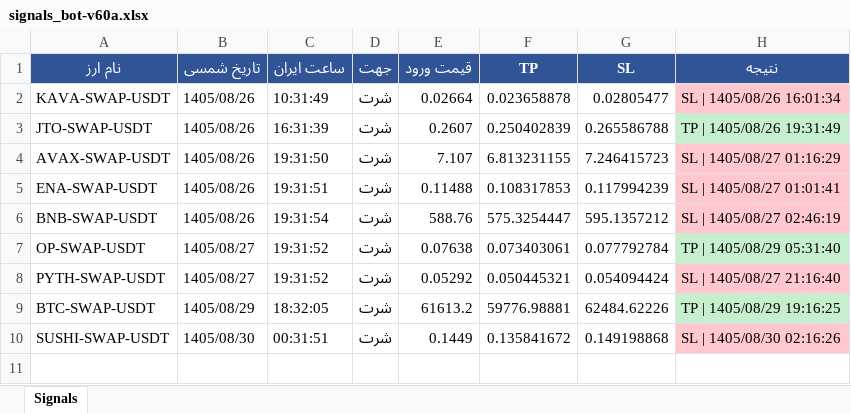
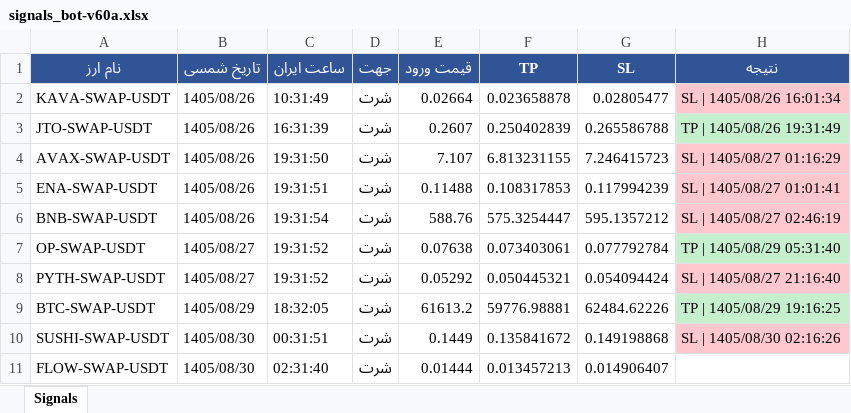
Before and after one commit to cmosircrypto-lang/Crypto-signal-bot, an Excel workbook: signals_bot-v60a.xlsx, sheet Signals, drawn as a sheet; values as stored, in another font and other column widths than the file's, no borders; the diff names each change by its address in the sheet, - before the commit and + after, or states it on an @@ line.

```diff
--- a/signals_bot-v60a.xlsx (sheet Signals)
+++ b/signals_bot-v60a.xlsx (sheet Signals)
+row 11: FLOW-SWAP-USDT | 1405/08/30 | 02:31:40 | شرت | 0.01444 | 0.013457213 | 0.014906407
```
Also changed, not shown: signals_bot-v60.xlsx, 3 other files.
